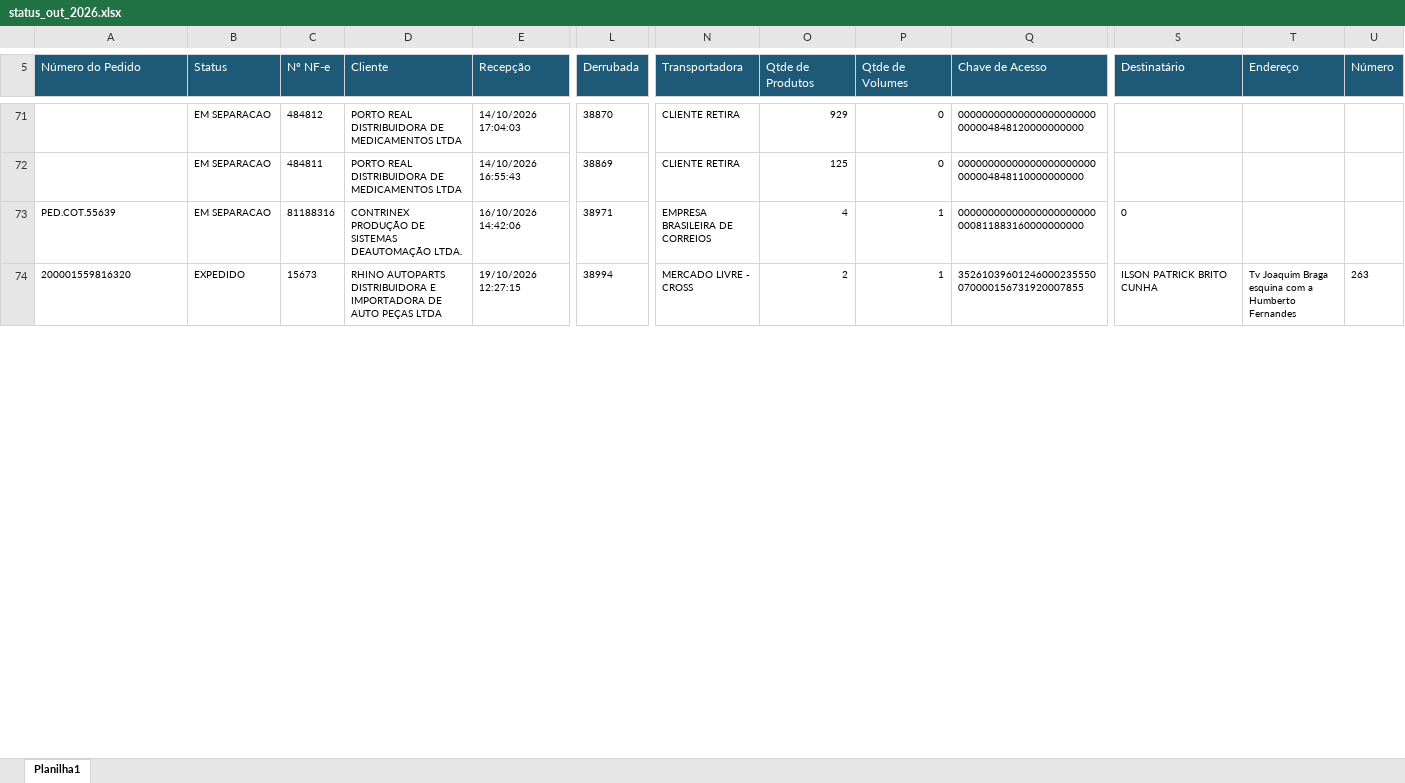
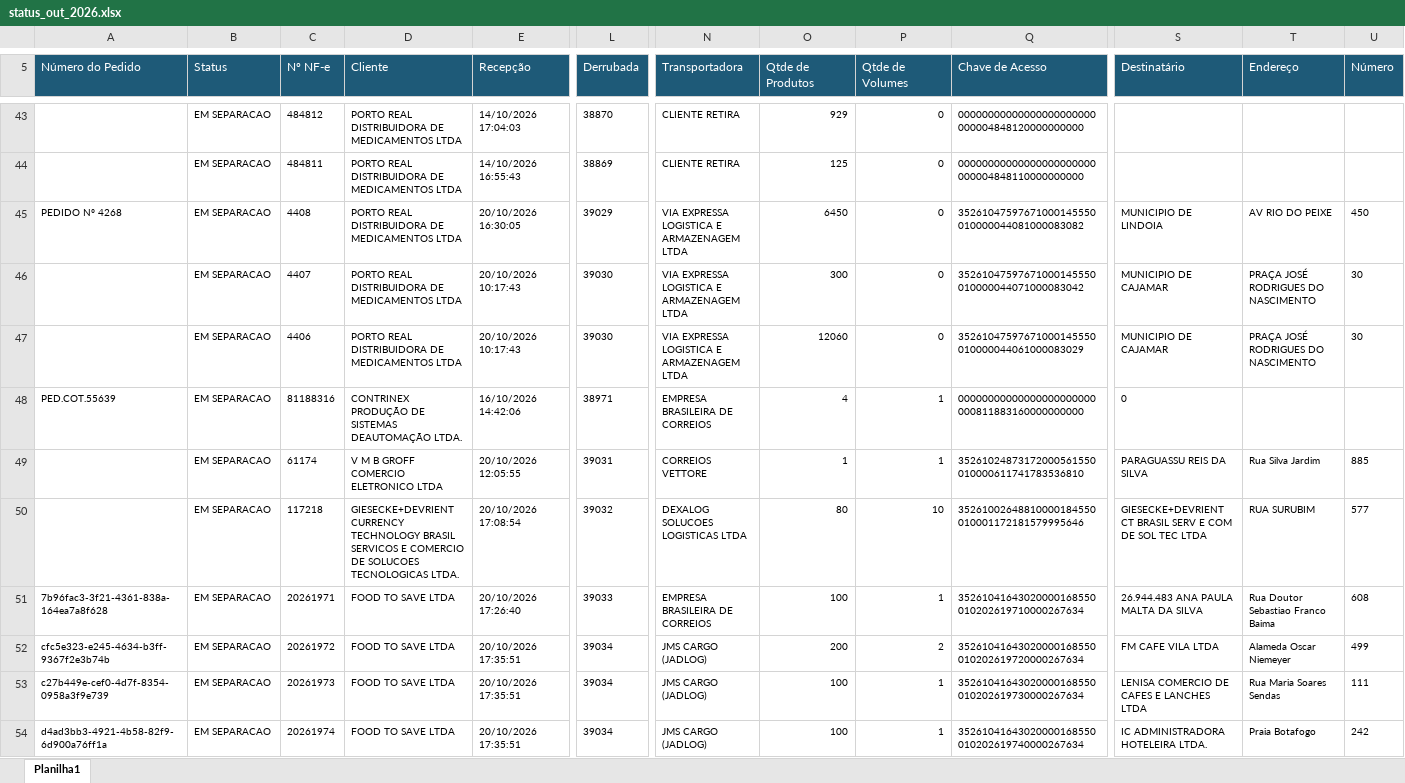
Before and after one commit to phdev2024/dashboard_operacao, an Excel workbook: data/status_saida/operacional/status_out_2026.xlsx, sheet Planilha1, drawn as a sheet; only a part is shown, gaps mark what is left out; the shorter side is filled out with more unchanged rows; values as stored, in another font and other column widths than the file's, no borders; rows hold the shown columns only; the diff covers the shown part only; the diff names each change by its address in the sheet, - before the commit and + after, or states it on an @@ line.

```diff
--- a/data/status_saida/operacional/status_out_2026.xlsx (sheet Planilha1)
+++ b/data/status_saida/operacional/status_out_2026.xlsx (sheet Planilha1)
+row 45: PEDIDO Nº 4268 | EM SEPARACAO | 4408 | PORTO REAL DISTRIBUIDORA DE MEDICAMENTOS LTDA | 20/10/2026 16:30:05 | 39029 | VIA EXPRESSA LOGISTICA E ARMAZENAGEM LTDA | 6450 | 0 | 35261047597671000145550010000044081000083082 | MUNICIPIO DE LINDOIA | AV RIO DO PEIXE | 450
+row 46:  | EM SEPARACAO | 4407 | PORTO REAL DISTRIBUIDORA DE MEDICAMENTOS LTDA | 20/10/2026 10:17:43 | 39030 | VIA EXPRESSA LOGISTICA E ARMAZENAGEM LTDA | 300 | 0 | 35261047597671000145550010000044071000083042 | MUNICIPIO DE CAJAMAR | PRAÇA JOSÉ RODRIGUES DO NASCIMENTO | 30
+row 47:  | EM SEPARACAO | 4406 | PORTO REAL DISTRIBUIDORA DE MEDICAMENTOS LTDA | 20/10/2026 10:17:43 | 39030 | VIA EXPRESSA LOGISTICA E ARMAZENAGEM LTDA | 12060 | 0 | 35261047597671000145550010000044061000083029 | MUNICIPIO DE CAJAMAR | PRAÇA JOSÉ RODRIGUES DO NASCIMENTO | 30
+row 49:  | EM SEPARACAO | 61174 | V M B GROFF COMERCIO ELETRONICO LTDA | 20/10/2026 12:05:55 | 39031 | CORREIOS VETTORE | 1 | 1 | 35261024873172000561550010000611741783536810 | PARAGUASSU REIS DA SILVA | Rua Silva Jardim | 885
+row 50:  | EM SEPARACAO | 117218 | GIESECKE+DEVRIENT CURRENCY TECHNOLOGY BRASIL SERVICOS E COMERCIO DE SOLUCOES TECNOLOGICAS LTDA. | 20/10/2026 17:08:54 | 39032 | DEXALOG SOLUCOES LOGISTICAS LTDA | 80 | 10 | 35261002648810000184550010001172181579995646 | GIESECKE+DEVRIENT CT BRASIL SERV E COM DE SOL TEC LTDA | RUA SURUBIM | 577
+row 51: 7b96fac3-3f21-4361-838a-164ea7a8f628 | EM SEPARACAO | 20261971 | FOOD TO SAVE LTDA | 20/10/2026 17:26:40 | 39033 | EMPRESA BRASILEIRA DE CORREIOS | 100 | 1 | 35261041643020000168550010202619710000267634 | 26.944.483 ANA PAULA MALTA DA SILVA | Rua Doutor Sebastiao Franco Baima | 608
+row 52: cfc5e323-e245-4634-b3ff-9367f2e3b74b | EM SEPARACAO | 20261972 | FOOD TO SAVE LTDA | 20/10/2026 17:35:51 | 39034 | JMS CARGO (JADLOG) | 200 | 2 | 35261041643020000168550010202619720000267634 | FM CAFE VILA LTDA | Alameda Oscar Niemeyer | 499
+row 53: c27b449e-cef0-4d7f-8354-0958a3f9e739 | EM SEPARACAO | 20261973 | FOOD TO SAVE LTDA | 20/10/2026 17:35:51 | 39034 | JMS CARGO (JADLOG) | 100 | 1 | 35261041643020000168550010202619730000267634 | LENISA COMERCIO DE CAFES E LANCHES LTDA | Rua Maria Soares Sendas | 111
+row 54: d4ad3bb3-4921-4b58-82f9-6d900a76ff1a | EM SEPARACAO | 20261974 | FOOD TO SAVE LTDA | 20/10/2026 17:35:51 | 39034 | JMS CARGO (JADLOG) | 100 | 1 | 35261041643020000168550010202619740000267634 | IC ADMINISTRADORA HOTELEIRA LTDA. | Praia Botafogo | 242
```
Also changed, not shown: 34 added rows, 31 removed rows and 77 moved rows elsewhere in this sheet.
